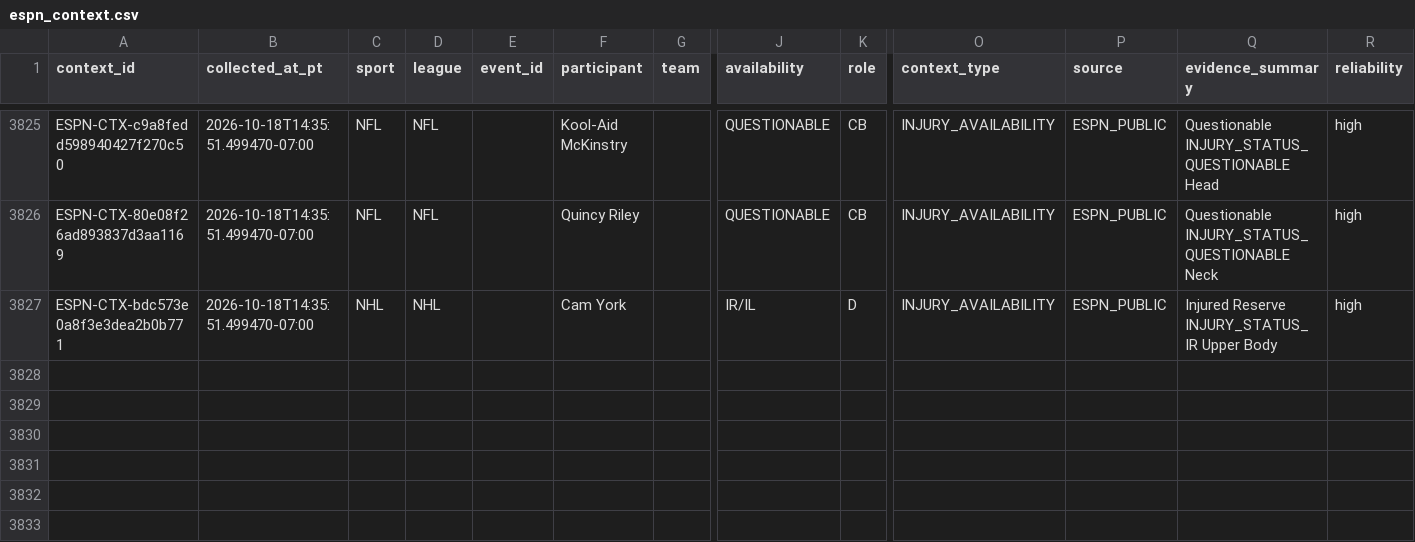
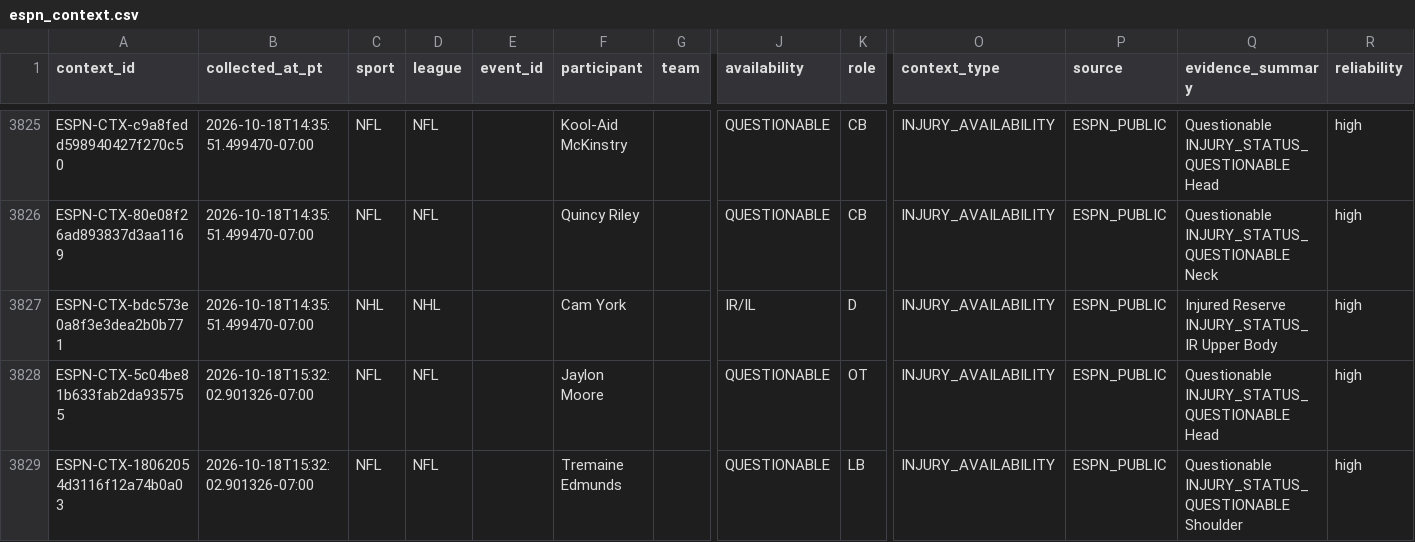
Before and after one commit to JordonNes/JordonNes.github.io, a CSV file: data/espn_context.csv, drawn as a sheet; only a part is shown, gaps mark what is left out; rows hold the shown columns only; the diff names each change by its address in the sheet, - before the commit and + after, or states it on an @@ line.

```diff
--- a/data/espn_context.csv
+++ b/data/espn_context.csv
+row 3828: ESPN-CTX-5c04be81b633fab2da935755 | 2026-10-18T15:32:02.901326-07:00 | NFL | NFL |  | Jaylon Moore |  | QUESTIONABLE | OT | INJURY_AVAILABILITY | ESPN_PUBLIC | Questionable INJURY_STATUS_QUESTIONABLE Head | high
+row 3829: ESPN-CTX-18062054d3116f12a74b0a03 | 2026-10-18T15:32:02.901326-07:00 | NFL | NFL |  | Tremaine Edmunds |  | QUESTIONABLE | LB | INJURY_AVAILABILITY | ESPN_PUBLIC | Questionable INJURY_STATUS_QUESTIONABLE Shoulder | high
```
Also changed, not shown: 3 other files.
